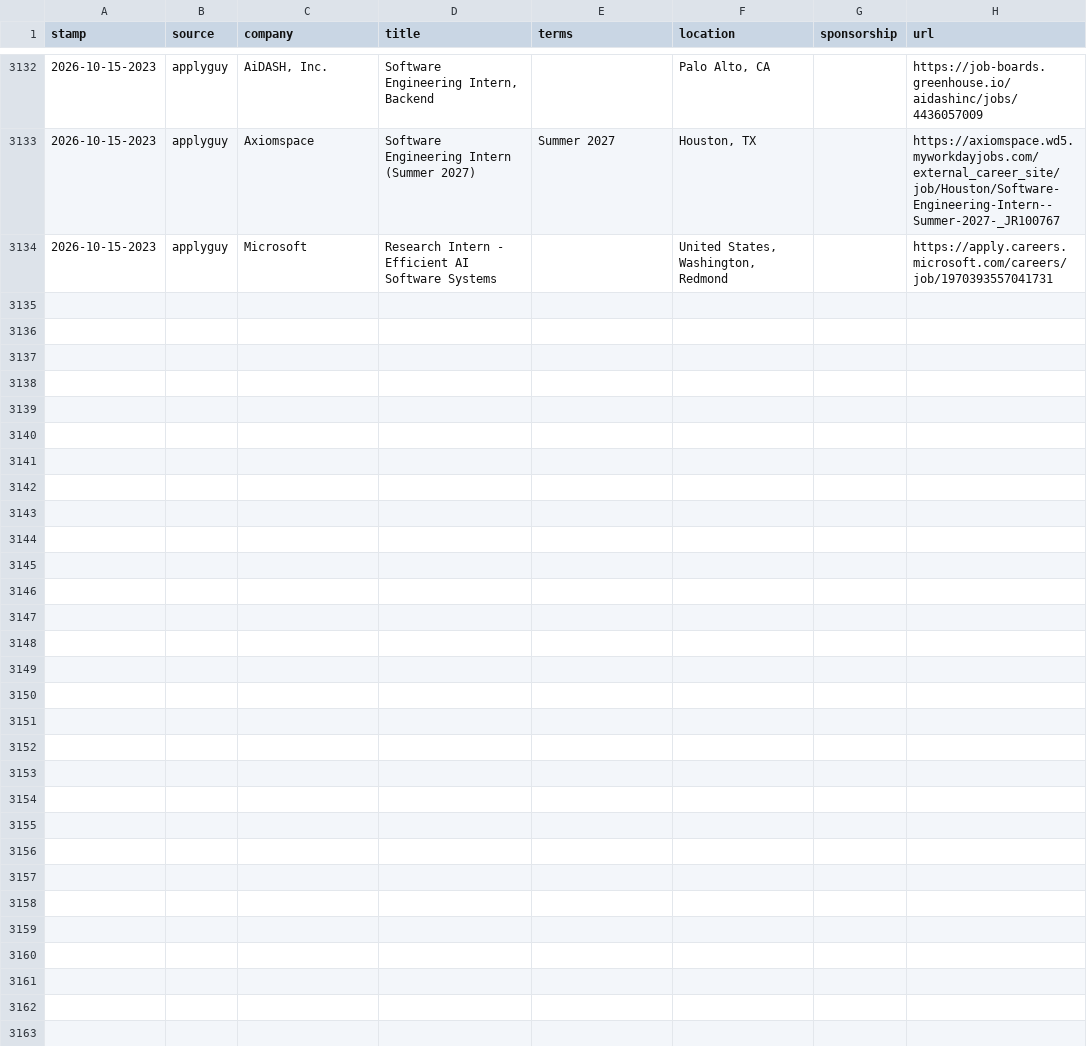
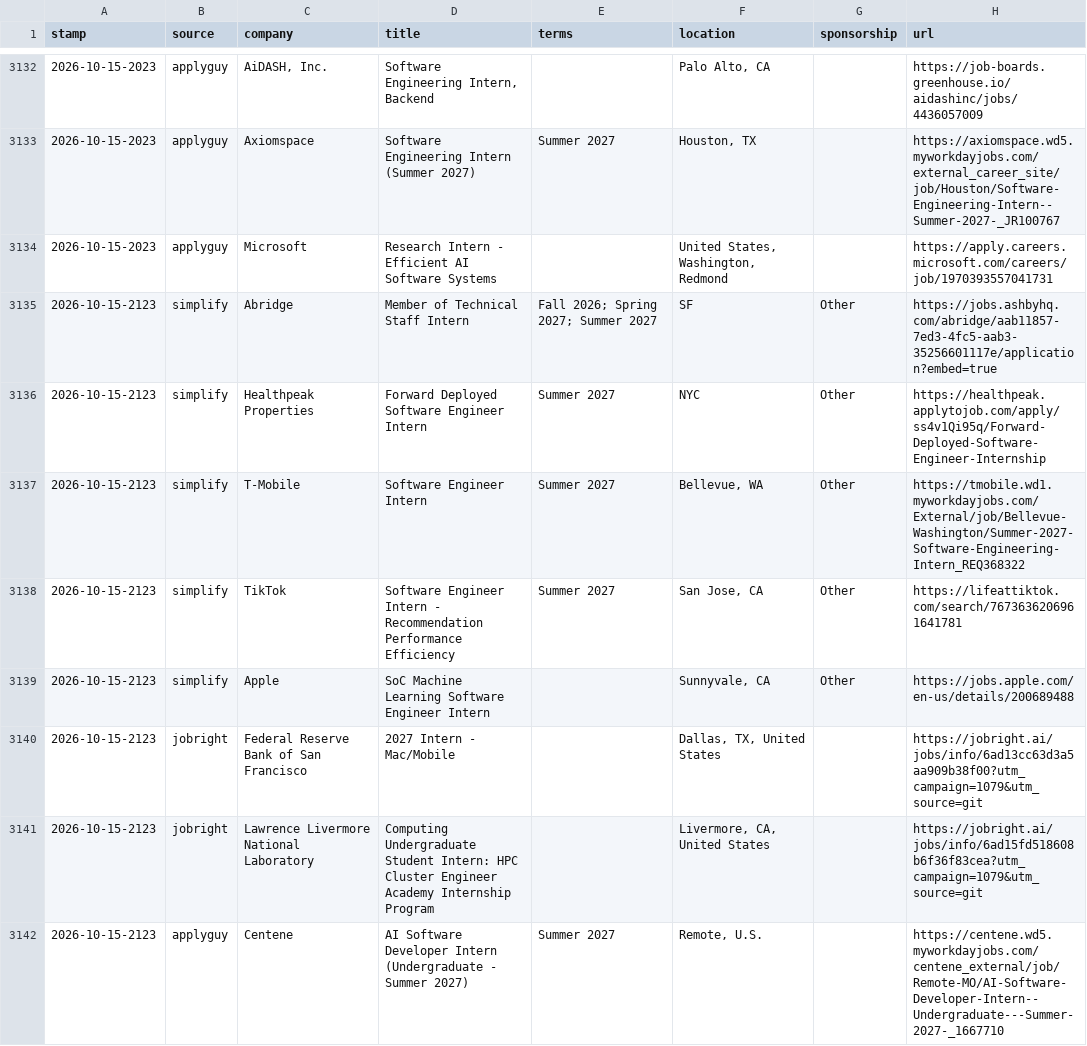
Before and after one commit to JacquesAttinger/job-watcher, a CSV file: alerts.csv, drawn as a sheet; only a part is shown, gaps mark what is left out; the diff names each change by its address in the sheet, - before the commit and + after, or states it on an @@ line.

```diff
--- a/alerts.csv
+++ b/alerts.csv
+row 3135: 2026-10-15-2123 | simplify | Abridge | Member of Technical Staff Intern | Fall 2026; Spring 2027; Summer 2027 | SF | Other | https://jobs.ashbyhq.com/abridge/aab11857-7ed3-4fc5-aab3-35256601117e/application?embed=true
+row 3136: 2026-10-15-2123 | simplify | Healthpeak Properties | Forward Deployed Software Engineer Intern | Summer 2027 | NYC | Other | https://healthpeak.applytojob.com/apply/ss4v1Qi95q/Forward-Deployed-Software-Engineer-Internship
+row 3137: 2026-10-15-2123 | simplify | T-Mobile | Software Engineer Intern | Summer 2027 | Bellevue, WA | Other | https://tmobile.wd1.myworkdayjobs.com/External/job/Bellevue-Washington/Summer-2027-Software-Engineering-Intern_REQ368322
+row 3138: 2026-10-15-2123 | simplify | TikTok | Software Engineer Intern - Recommendation Performance Efficiency | Summer 2027 | San Jose, CA | Other | https://lifeattiktok.com/search/7673636206961641781
+row 3139: 2026-10-15-2123 | simplify | Apple | SoC Machine Learning Software Engineer Intern |  | Sunnyvale, CA | Other | https://jobs.apple.com/en-us/details/200689488
+row 3140: 2026-10-15-2123 | jobright | Federal Reserve Bank of San Francisco | 2027 Intern - Mac/Mobile |  | Dallas, TX, United States |  | https://jobright.ai/jobs/info/6ad13cc63d3a5aa909b38f00?utm_campaign=1079&utm_source=git
+row 3141: 2026-10-15-2123 | jobright | Lawrence Livermore National Laboratory | Computing Undergraduate Student Intern: HPC Cluster Engineer Academy Internship Program |  | Livermore, CA, United States |  | https://jobright.ai/jobs/info/6ad15fd518608b6f36f83cea?utm_campaign=1079&utm_source=git
+row 3142: 2026-10-15-2123 | applyguy | Centene | AI Software Developer Intern (Undergraduate - Summer 2027) | Summer 2027 | Remote, U.S. |  | https://centene.wd5.myworkdayjobs.com/centene_external/job/Remote-MO/AI-Software-Developer-Intern--Undergraduate---Summer-2027-_1667710
```
Also changed, not shown: 2 other files.
